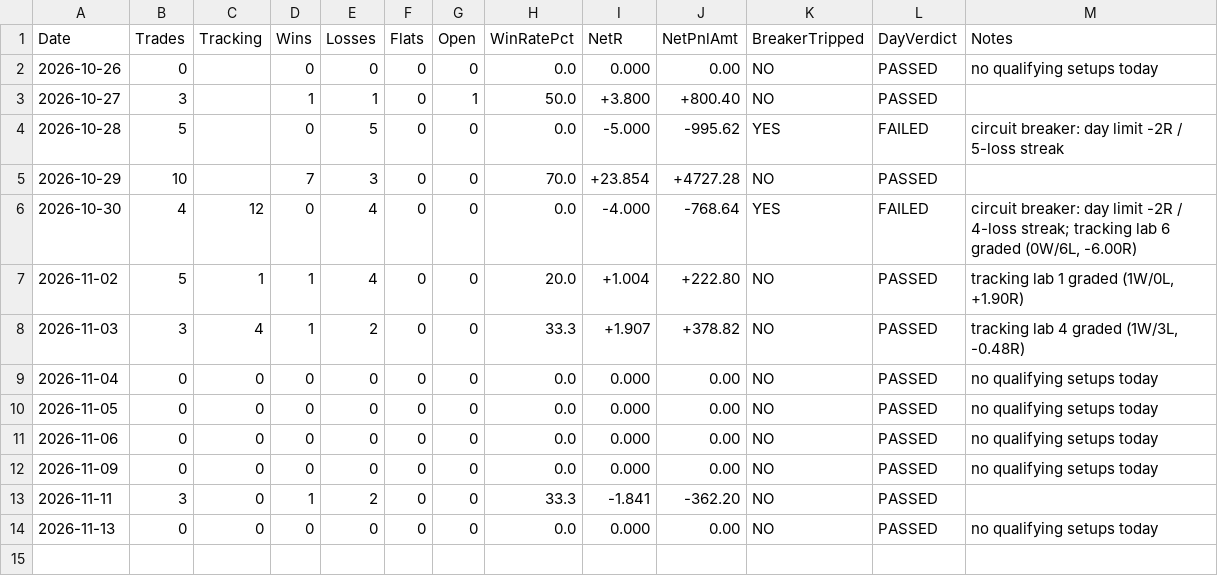
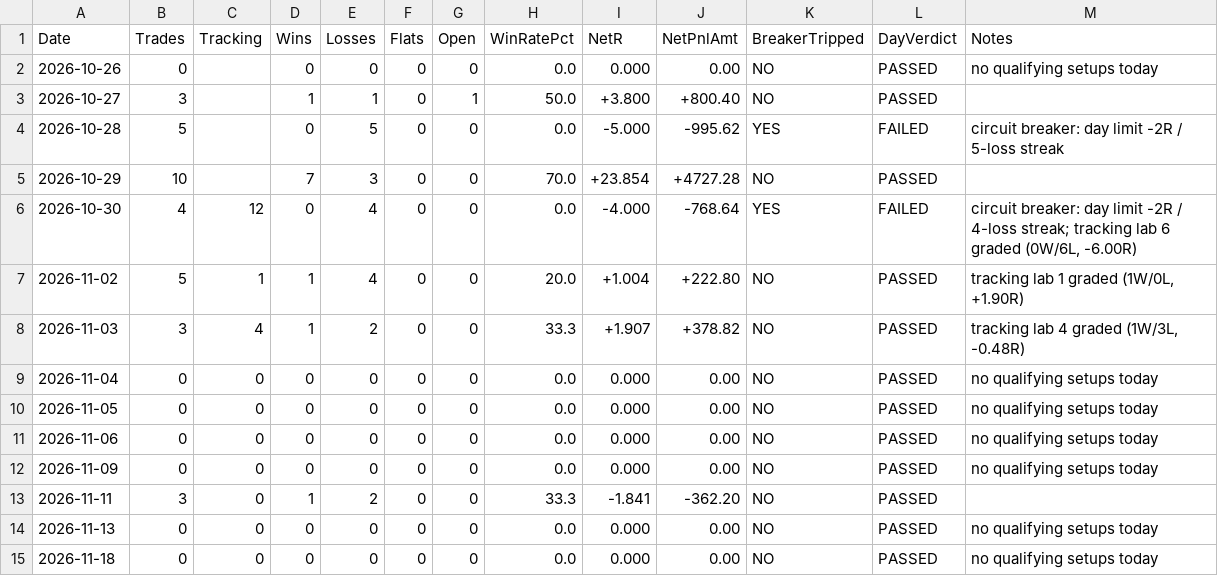
Before and after one commit to ramcruise1000/nse-scanner, a CSV file: journal/daily_summary.csv, drawn as a sheet.

```diff
--- a/journal/daily_summary.csv
+++ b/journal/daily_summary.csv
@@ -14 +14,2 @@ Date,Trades,Tracking,Wins,Losses,Flats,Open,WinRatePct,NetR,NetPnlAmt,BreakerTri
 2026-11-13,0,0,0,0,0,0,0.0,0.000,0.00,NO,PASSED,no qualifying setups today
+2026-11-18,0,0,0,0,0,0,0.0,0.000,0.00,NO,PASSED,no qualifying setups today
```
Also changed, not shown: 2 other files.
